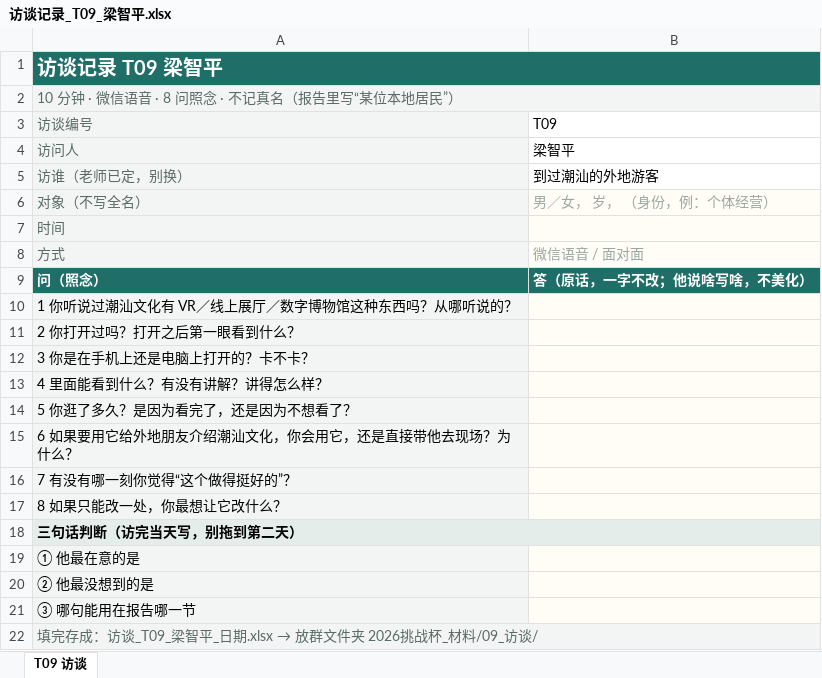
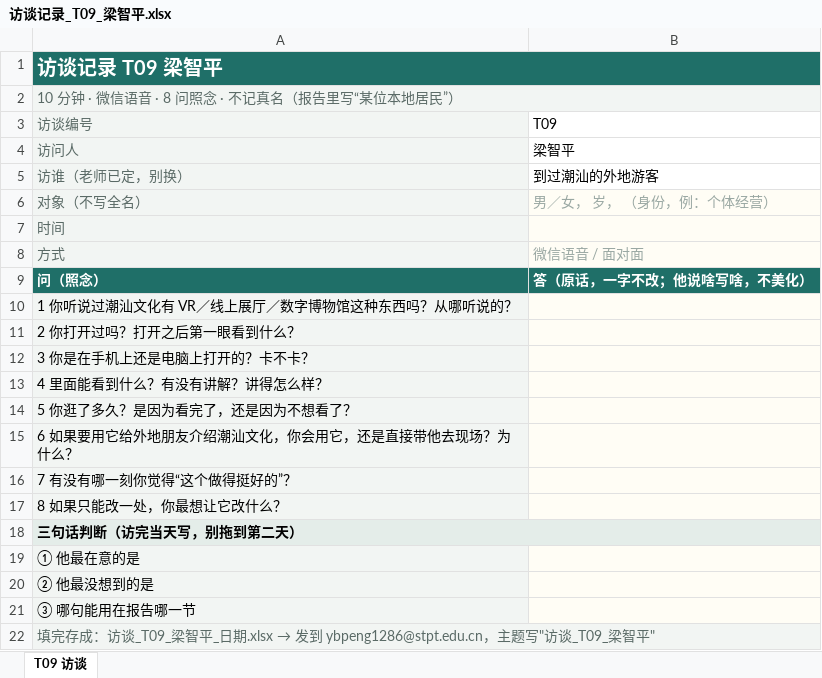
Before and after one commit to yubinpeng2020/chaoshan-vr-team-plan, an Excel workbook: files/访谈表/访谈记录_T09_梁智平.xlsx, sheet T09 访谈, drawn as a sheet; values as stored, in another font and other column widths than the file's, no borders; the diff names each change by its address in the sheet, - before the commit and + after, or states it on an @@ line.

```diff
--- a/files/访谈表/访谈记录_T09_梁智平.xlsx (sheet T09 访谈)
+++ b/files/访谈表/访谈记录_T09_梁智平.xlsx (sheet T09 访谈)
@@ A22: …日期.xlsx → 放群文件夹 2026挑战杯_材料/09_访谈/ → …日期.xlsx → 发到 ybpeng1286@stpt.edu.cn，主题写"访谈_T09_梁智平" @@
```
Also changed, not shown: files/访谈表/访谈记录_T01_陈逸荣.xlsx, files/访谈表/访谈记录_T02_王龙辉.xlsx, 8 other files.
